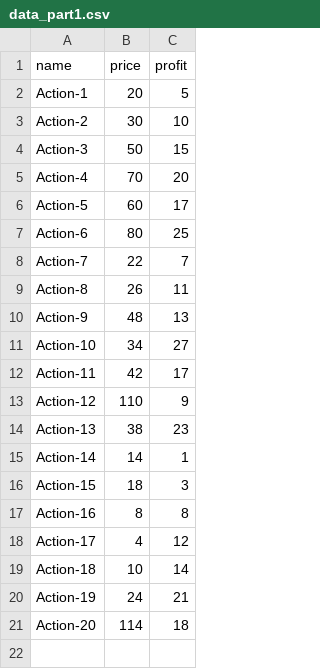
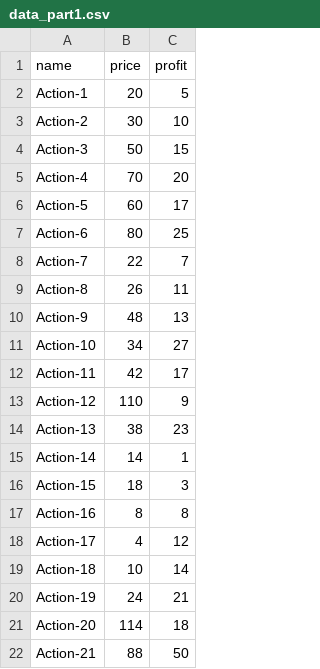
Before and after one commit to Jbguerin13/AlgoInvest_p7, a CSV file: data_part1.csv, drawn as a sheet; the diff names each change by its address in the sheet, - before the commit and + after, or states it on an @@ line.

Commit message:
feat: part 2, part 3

```diff
--- a/data_part1.csv
+++ b/data_part1.csv
+row 22: Action-21 | 88 | 50
```
Also changed, not shown: 5 other files.
